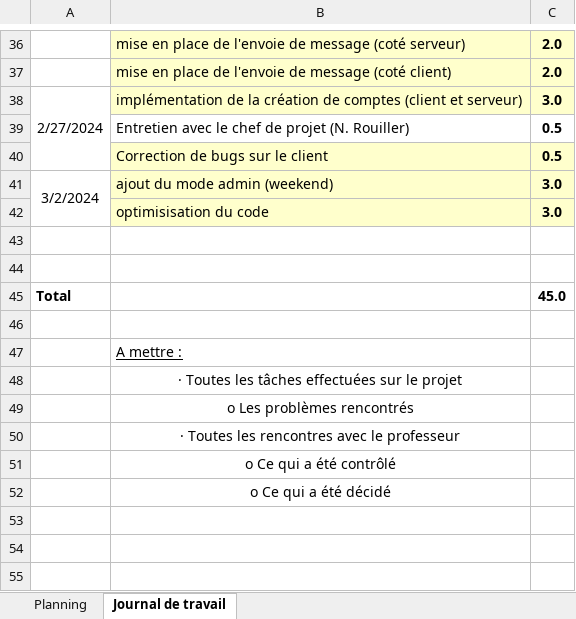
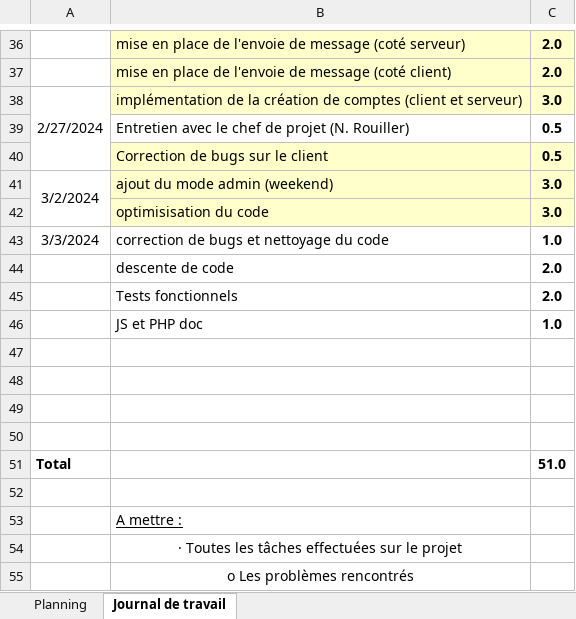
Before and after one commit to emf-info-21-22-3/module-151-Gendres, an Excel workbook: documentation/151 - planning et journal - GENDRE.xlsx, sheet Journal de travail, drawn as a sheet; only a part is shown, gaps mark what is left out; the shorter side is filled out with more unchanged rows; values as stored, in another font and other column widths than the file's, no borders; addresses are those after the commit; the diff names each change by its address in the sheet, - before the commit and + after, or states it on an @@ line.

```diff
--- a/documentation/151 - planning et journal - GENDRE.xlsx (sheet Journal de travail)
+++ b/documentation/151 - planning et journal - GENDRE.xlsx (sheet Journal de travail)
+row 43: 3/3/2024 | correction de bugs et nettoyage du code | 1.0
+row 44:  | descente de code | 2.0
+row 45:  | Tests fonctionnels | 2.0
+row 46:  | JS et PHP doc | 1.0
-row 49: Total |  | 45.0
+row 49: (empty)
+row 50: (empty)
+row 51: Total |  | 51.0
```
Also changed, not shown: sheet Planning, 11 other files.
